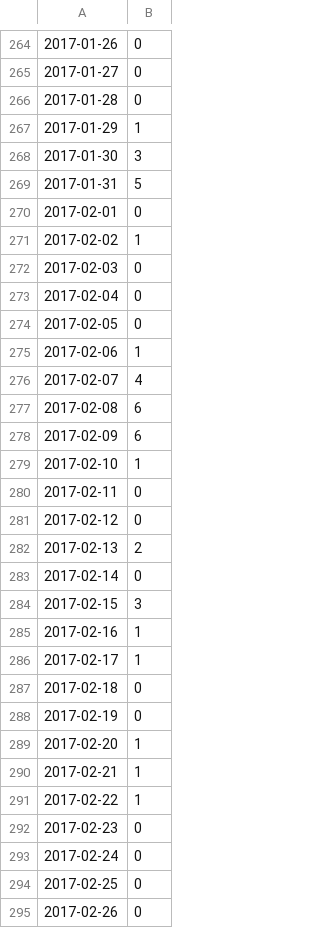
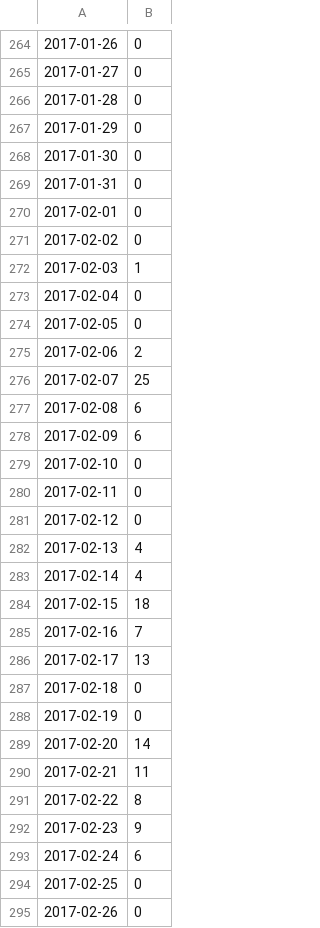
Before and after one commit to hitsumabushi/zzz_kusa, a CSV file: dataset/ghe.csv, drawn as a sheet; only a part is shown, gaps mark what is left out; the diff covers the shown part only.

```diff
--- a/dataset/ghe.csv
+++ b/dataset/ghe.csv
@@ -266,29 +266,29 @@
 2017-01-28,0
-2017-01-29,1
-2017-01-30,3
-2017-01-31,5
+2017-01-29,0
+2017-01-30,0
+2017-01-31,0
 2017-02-01,0
-2017-02-02,1
-2017-02-03,0
+2017-02-02,0
+2017-02-03,1
 2017-02-04,0
 2017-02-05,0
-2017-02-06,1
-2017-02-07,4
+2017-02-06,2
+2017-02-07,25
 2017-02-08,6
 2017-02-09,6
-2017-02-10,1
+2017-02-10,0
 2017-02-11,0
 2017-02-12,0
-2017-02-13,2
-2017-02-14,0
-2017-02-15,3
-2017-02-16,1
-2017-02-17,1
+2017-02-13,4
+2017-02-14,4
+2017-02-15,18
+2017-02-16,7
+2017-02-17,13
 2017-02-18,0
 2017-02-19,0
-2017-02-20,1
-2017-02-21,1
-2017-02-22,1
-2017-02-23,0
-2017-02-24,0
+2017-02-20,14
+2017-02-21,11
+2017-02-22,8
+2017-02-23,9
+2017-02-24,6
 2017-02-25,0
```
Also changed, not shown: 110 edited cells elsewhere in this file, 1 other file.
